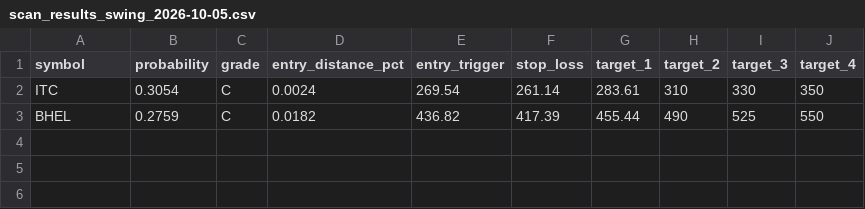
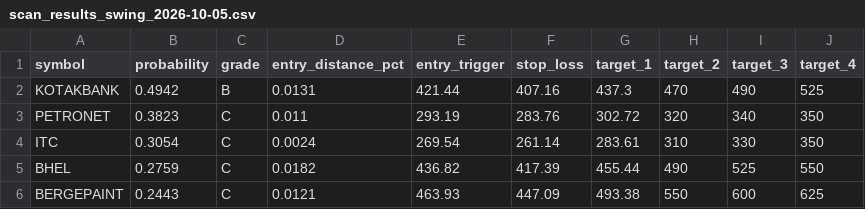
Before and after one commit to spy15007-arch/nifty-scnr, a CSV file: reports/swing/scan_results_swing_2026-10-05.csv, drawn as a sheet; the diff names each change by its address in the sheet, - before the commit and + after, or states it on an @@ line.

```diff
--- a/reports/swing/scan_results_swing_2026-10-05.csv
+++ b/reports/swing/scan_results_swing_2026-10-05.csv
+row 2: KOTAKBANK | 0.4942 | B | 0.0131 | 421.44 | 407.16 | 437.3 | 470 | 490 | 525
+row 3: PETRONET | 0.3823 | C | 0.011 | 293.19 | 283.76 | 302.72 | 320 | 340 | 350
+row 6: BERGEPAINT | 0.2443 | C | 0.0121 | 463.93 | 447.09 | 493.38 | 550 | 600 | 625
```
Also changed, not shown: 4 other files.
